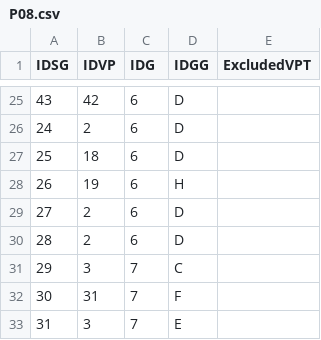
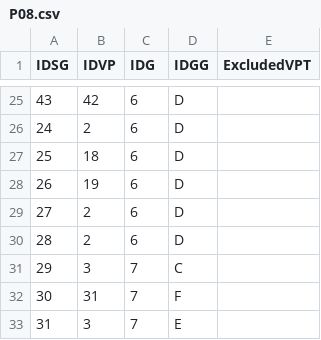
Before and after one commit to paulosplima-netizen/i3et-calculator, a CSV file: data/csv/P08.csv, drawn as a sheet; only a part is shown, gaps mark what is left out.

```diff
--- a/data/csv/P08.csv
+++ b/data/csv/P08.csv
@@ -27,3 +27,3 @@
 25;18;6;D;
-26;19;6;H;
+26;19;6;D;
 27;2;6;D;
```
Also changed, not shown: data/csv/P06.csv, 20 other files.
